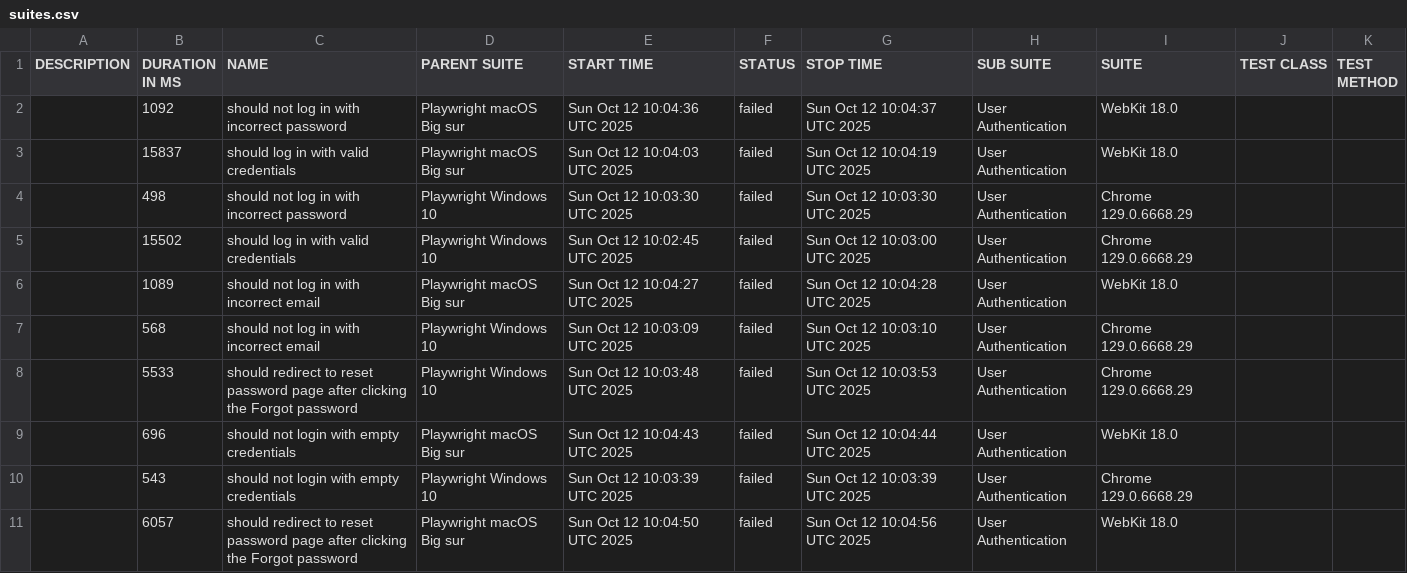
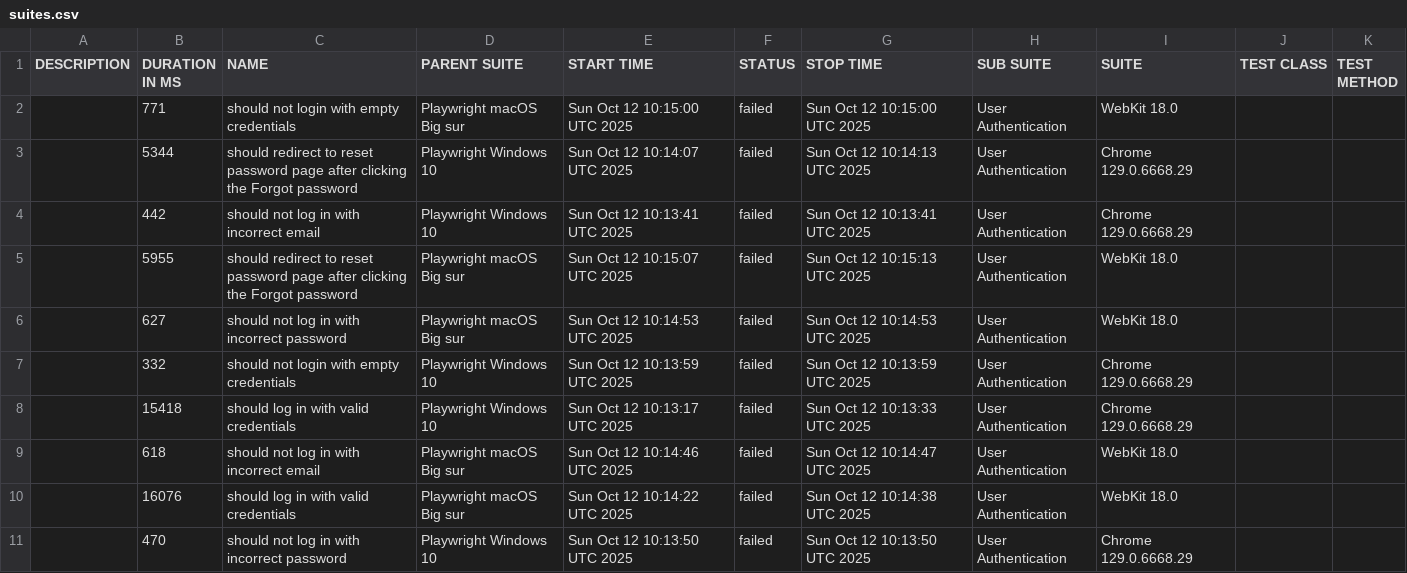
Before and after one commit to netgitqa/QAAssessmentAppService, a CSV file: data/suites.csv, drawn as a sheet.

```diff
--- a/data/suites.csv
+++ b/data/suites.csv
@@ -1,11 +1,11 @@
 "DESCRIPTION","DURATION IN MS","NAME","PARENT SUITE","START TIME","STATUS","STOP TIME","SUB SUITE","SUITE","TEST CLASS","TEST METHOD"
-"","1092","should not log in with incorrect password","Playwright macOS Big sur","Sun Oct 12 10:04:36 UTC 2025","failed","Sun Oct 12 10:04:37 UTC 2025","User Authentication","WebKit 18.0","",""
-"","15837","should log in with valid credentials","Playwright macOS Big sur","Sun Oct 12 10:04:03 UTC 2025","failed","Sun Oct 12 10:04:19 UTC 2025","User Authentication","WebKit 18.0","",""
-"","498","should not log in with incorrect password","Playwright Windows 10","Sun Oct 12 10:03:30 UTC 2025","failed","Sun Oct 12 10:03:30 UTC 2025","User Authentication","Chrome 129.0.6668.29","",""
-"","15502","should log in with valid credentials","Playwright Windows 10","Sun Oct 12 10:02:45 UTC 2025","failed","Sun Oct 12 10:03:00 UTC 2025","User Authentication","Chrome 129.0.6668.29","",""
-"","1089","should not log in with incorrect email","Playwright macOS Big sur","Sun Oct 12 10:04:27 UTC 2025","failed","Sun Oct 12 10:04:28 UTC 2025","User Authentication","WebKit 18.0","",""
-"","568","should not log in with incorrect email","Playwright Windows 10","Sun Oct 12 10:03:09 UTC 2025","failed","Sun Oct 12 10:03:10 UTC 2025","User Authentication","Chrome 129.0.6668.29","",""
-"","5533","should redirect to reset password page after clicking the Forgot password","Playwright Windows 10","Sun Oct 12 10:03:48 UTC 2025","failed","Sun Oct 12 10:03:53 UTC 2025","User Authentication","Chrome 129.0.6668.29","",""
-"","696","should not login with empty credentials","Playwright macOS Big sur","Sun Oct 12 10:04:43 UTC 2025","failed","Sun Oct 12 10:04:44 UTC 2025","User Authentication","WebKit 18.0","",""
-"","543","should not login with empty credentials","Playwright Windows 10","Sun Oct 12 10:03:39 UTC 2025","failed","Sun Oct 12 10:03:39 UTC 2025","User Authentication","Chrome 129.0.6668.29","",""
-"","6057","should redirect to reset password page after clicking the Forgot password","Playwright macOS Big sur","Sun Oct 12 10:04:50 UTC 2025","failed","Sun Oct 12 10:04:56 UTC 2025","User Authentication","WebKit 18.0","",""
+"","771","should not login with empty credentials","Playwright macOS Big sur","Sun Oct 12 10:15:00 UTC 2025","failed","Sun Oct 12 10:15:00 UTC 2025","User Authentication","WebKit 18.0","",""
+"","5344","should redirect to reset password page after clicking the Forgot password","Playwright Windows 10","Sun Oct 12 10:14:07 UTC 2025","failed","Sun Oct 12 10:14:13 UTC 2025","User Authentication","Chrome 129.0.6668.29","",""
+"","442","should not log in with incorrect email","Playwright Windows 10","Sun Oct 12 10:13:41 UTC 2025","failed","Sun Oct 12 10:13:41 UTC 2025","User Authentication","Chrome 129.0.6668.29","",""
+"","5955","should redirect to reset password page after clicking the Forgot password","Playwright macOS Big sur","Sun Oct 12 10:15:07 UTC 2025","failed","Sun Oct 12 10:15:13 UTC 2025","User Authentication","WebKit 18.0","",""
+"","627","should not log in with incorrect password","Playwright macOS Big sur","Sun Oct 12 10:14:53 UTC 2025","failed","Sun Oct 12 10:14:53 UTC 2025","User Authentication","WebKit 18.0","",""
+"","332","should not login with empty credentials","Playwright Windows 10","Sun Oct 12 10:13:59 UTC 2025","failed","Sun Oct 12 10:13:59 UTC 2025","User Authentication","Chrome 129.0.6668.29","",""
+"","15418","should log in with valid credentials","Playwright Windows 10","Sun Oct 12 10:13:17 UTC 2025","failed","Sun Oct 12 10:13:33 UTC 2025","User Authentication","Chrome 129.0.6668.29","",""
+"","618","should not log in with incorrect email","Playwright macOS Big sur","Sun Oct 12 10:14:46 UTC 2025","failed","Sun Oct 12 10:14:47 UTC 2025","User Authentication","WebKit 18.0","",""
+"","16076","should log in with valid credentials","Playwright macOS Big sur","Sun Oct 12 10:14:22 UTC 2025","failed","Sun Oct 12 10:14:38 UTC 2025","User Authentication","WebKit 18.0","",""
+"","470","should not log in with incorrect password","Playwright Windows 10","Sun Oct 12 10:13:50 UTC 2025","failed","Sun Oct 12 10:13:50 UTC 2025","User Authentication","Chrome 129.0.6668.29","",""
```
Also changed, not shown: 45 other files.
